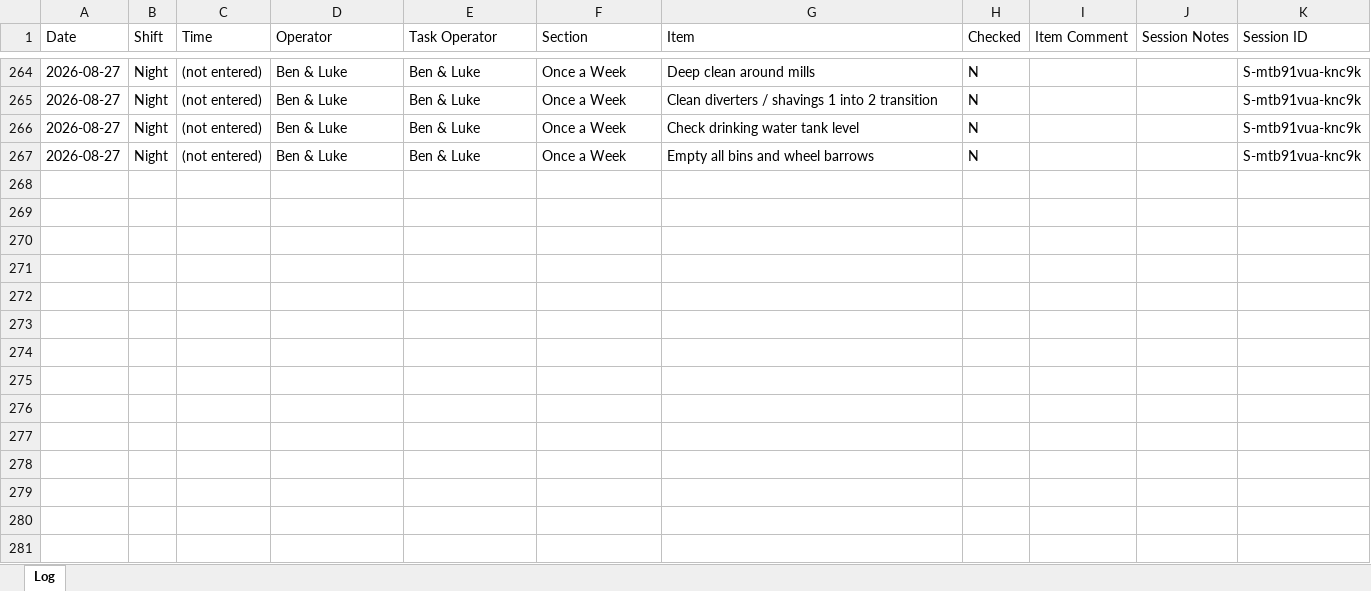
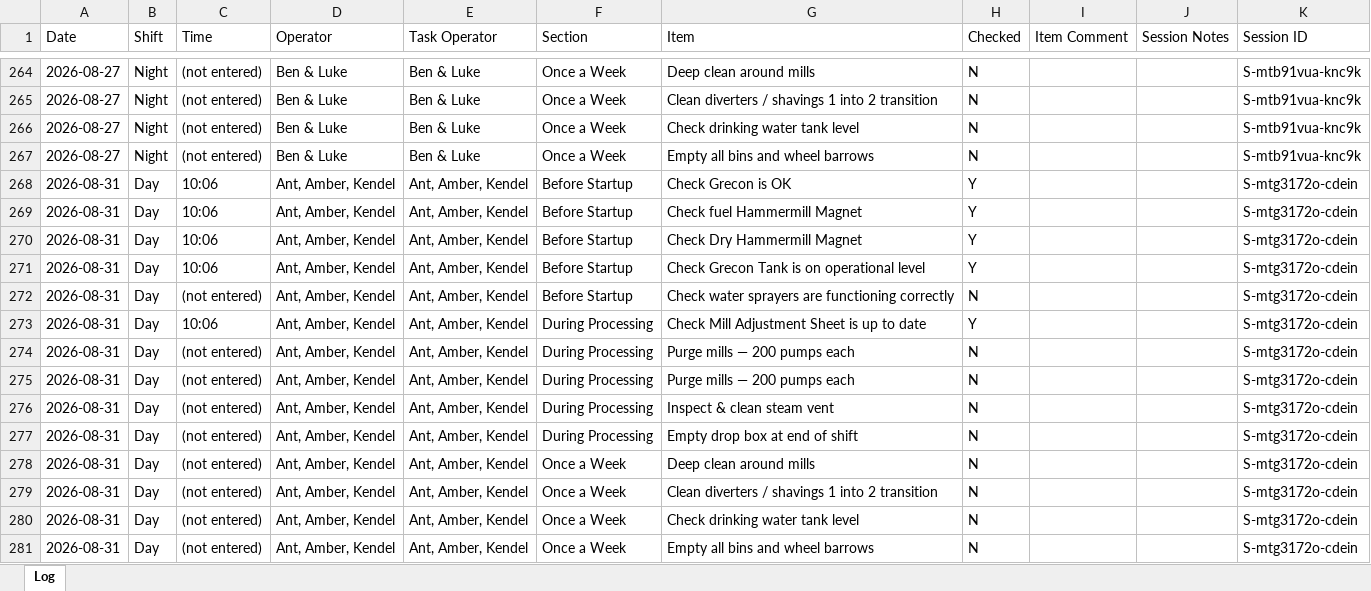
Before and after one commit to Tuan-Biomass/daily-checklist, an Excel workbook: newlog.xlsx, sheet Log, drawn as a sheet; only a part is shown, gaps mark what is left out; values as stored, in another font and other column widths than the file's, no borders; the diff names each change by its address in the sheet, - before the commit and + after, or states it on an @@ line.

Commit message:
Checklist log update 2026-08-31T06:23:22.221Z

```diff
--- a/newlog.xlsx (sheet Log)
+++ b/newlog.xlsx (sheet Log)
+row 268: 2026-08-31 | Day | 10:06 | Ant, Amber, Kendel | Ant, Amber, Kendel | Before Startup | Check Grecon is OK | Y |  |  | S-mtg3172o-cdein
+row 269: 2026-08-31 | Day | 10:06 | Ant, Amber, Kendel | Ant, Amber, Kendel | Before Startup | Check fuel Hammermill Magnet | Y |  |  | S-mtg3172o-cdein
+row 270: 2026-08-31 | Day | 10:06 | Ant, Amber, Kendel | Ant, Amber, Kendel | Before Startup | Check Dry Hammermill Magnet | Y |  |  | S-mtg3172o-cdein
+row 271: 2026-08-31 | Day | 10:06 | Ant, Amber, Kendel | Ant, Amber, Kendel | Before Startup | Check Grecon Tank is on operational level | Y |  |  | S-mtg3172o-cdein
+row 272: 2026-08-31 | Day | (not entered) | Ant, Amber, Kendel | Ant, Amber, Kendel | Before Startup | Check water sprayers are functioning correctly | N |  |  | S-mtg3172o-cdein
+row 273: 2026-08-31 | Day | 10:06 | Ant, Amber, Kendel | Ant, Amber, Kendel | During Processing | Check Mill Adjustment Sheet is up to date | Y |  |  | S-mtg3172o-cdein
+row 274: 2026-08-31 | Day | (not entered) | Ant, Amber, Kendel | Ant, Amber, Kendel | During Processing | Purge mills — 200 pumps each | N |  |  | S-mtg3172o-cdein
+row 275: 2026-08-31 | Day | (not entered) | Ant, Amber, Kendel | Ant, Amber, Kendel | During Processing | Purge mills — 200 pumps each | N |  |  | S-mtg3172o-cdein
+row 276: 2026-08-31 | Day | (not entered) | Ant, Amber, Kendel | Ant, Amber, Kendel | During Processing | Inspect & clean steam vent | N |  |  | S-mtg3172o-cdein
+row 277: 2026-08-31 | Day | (not entered) | Ant, Amber, Kendel | Ant, Amber, Kendel | During Processing | Empty drop box at end of shift | N |  |  | S-mtg3172o-cdein
+row 278: 2026-08-31 | Day | (not entered) | Ant, Amber, Kendel | Ant, Amber, Kendel | Once a Week | Deep clean around mills | N |  |  | S-mtg3172o-cdein
+row 279: 2026-08-31 | Day | (not entered) | Ant, Amber, Kendel | Ant, Amber, Kendel | Once a Week | Clean diverters / shavings 1 into 2 transition | N |  |  | S-mtg3172o-cdein
+row 280: 2026-08-31 | Day | (not entered) | Ant, Amber, Kendel | Ant, Amber, Kendel | Once a Week | Check drinking water tank level | N |  |  | S-mtg3172o-cdein
+row 281: 2026-08-31 | Day | (not entered) | Ant, Amber, Kendel | Ant, Amber, Kendel | Once a Week | Empty all bins and wheel barrows | N |  |  | S-mtg3172o-cdein
```
